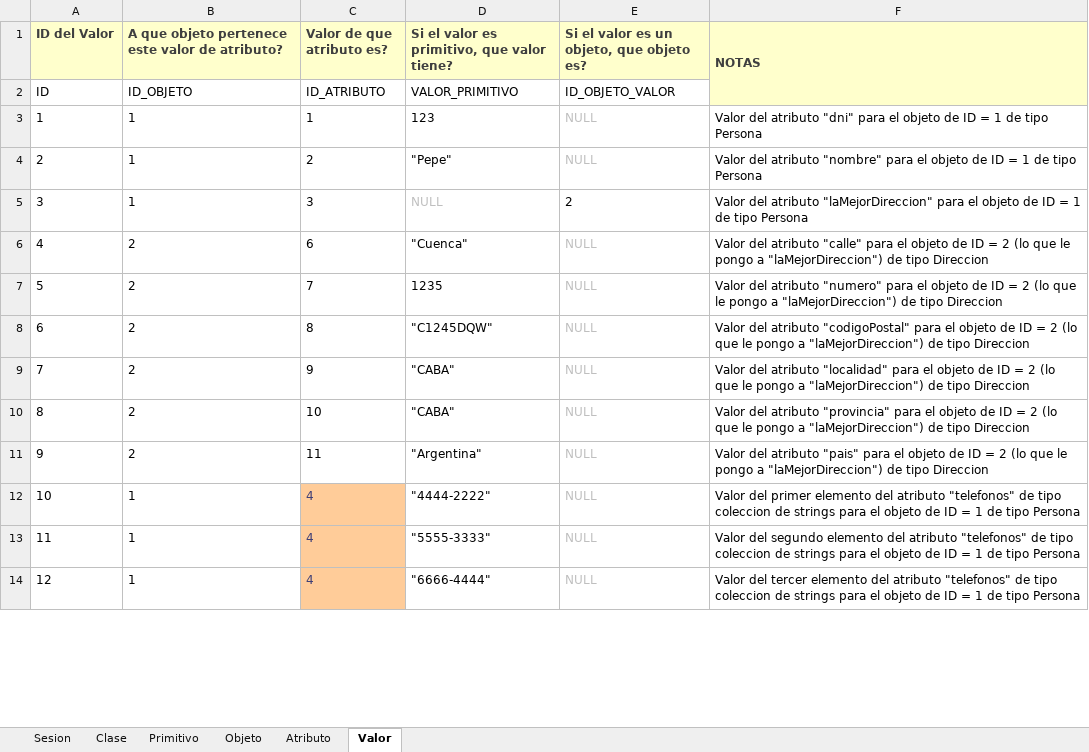
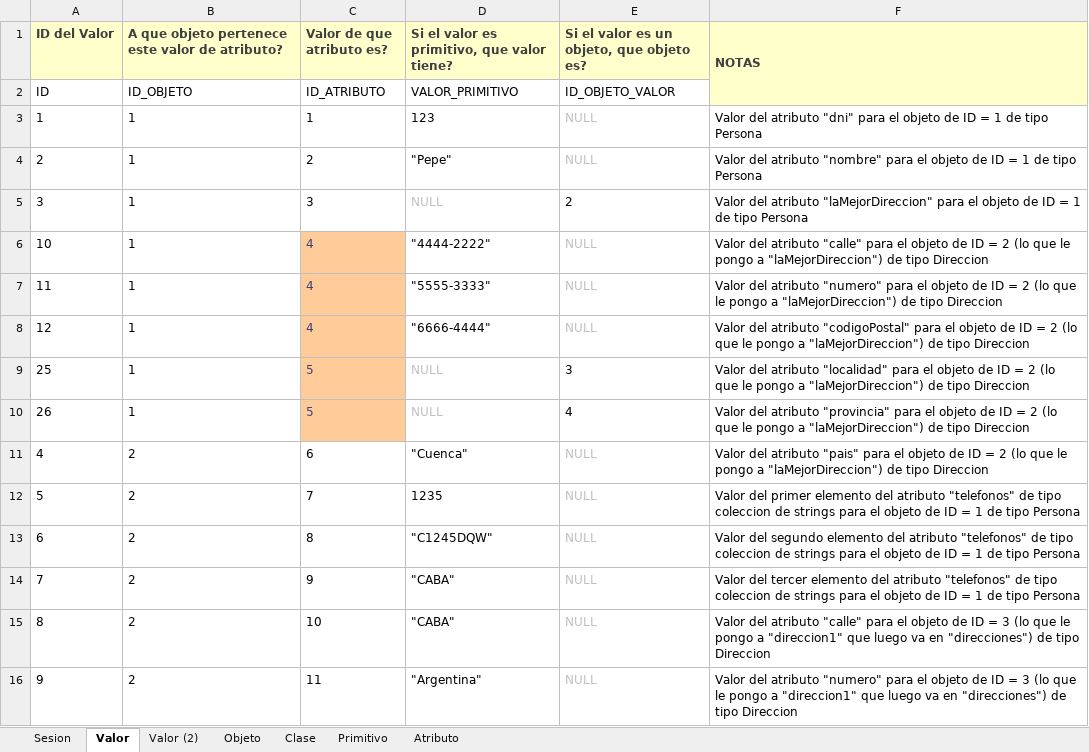
Before and after one commit to LucasMaspero/tp-patrones-persitidor, an Excel workbook: workspace/tp-patrones-persistidor/SQL/Modelo.xlsx, sheet Valor, drawn as a sheet; only a part is shown; values as stored, in another font and other column widths than the file's, no borders; table styles not drawn; removed rows and columns are numbered as before the commit, all else as after; the diff covers the shown part only; the diff names each change by its address in the sheet, - before the commit and + after, or states it on an @@ line.

```diff
--- a/workspace/tp-patrones-persistidor/SQL/Modelo.xlsx (sheet Valor)
+++ b/workspace/tp-patrones-persistidor/SQL/Modelo.xlsx (sheet Valor)
+sheet tab: Valor (2)
@@ sheet tab order changed: Sesion | Valor | Valor (2) | Objeto | Clase | Primitivo | Atributo @@
+row 6: 10 | 1 | 4 | "4444-2222" | NULL | Valor del atributo "calle" para el objeto de ID = 2 (lo que le pongo a "laMejorDireccion") de tipo Direccion
+row 7: 11 | 1 | 4 | "5555-3333" | NULL | Valor del atributo "numero" para el objeto de ID = 2 (lo que le pongo a "laMejorDireccion") de tipo Direccion
+row 8: 12 | 1 | 4 | "6666-4444" | NULL | Valor del atributo "codigoPostal" para el objeto de ID = 2 (lo que le pongo a "laMejorDireccion") de tipo Direccion
+row 9: 25 | 1 | 5 | NULL | 3 | Valor del atributo "localidad" para el objeto de ID = 2 (lo que le pongo a "laMejorDireccion") de tipo Direccion
+row 10: 26 | 1 | 5 | NULL | 4 | Valor del atributo "provincia" para el objeto de ID = 2 (lo que le pongo a "laMejorDireccion") de tipo Direccion
-F11 (NOTAS): …del atributo "calle" para el…
+F11 (NOTAS): …del atributo "pais" para el…
-F12 (NOTAS): Valor del atributo "numero" para el objeto de ID = 2 (lo que le pongo a "laMejorDireccion") de tipo Direccion
+F12 (NOTAS): Valor del primer elemento del atributo "telefonos" de tipo coleccion de strings para el objeto de ID = 1 de tipo Persona
-F13 (NOTAS): Valor del atributo "codigoPostal" para el objeto de ID = 2 (lo que le pongo a "laMejorDireccion") de tipo Direccion
+F13 (NOTAS): Valor del segundo elemento del atributo "telefonos" de tipo coleccion de strings para el objeto de ID = 1 de tipo Persona
-F14 (NOTAS): Valor del atributo "localidad" para el objeto de ID = 2 (lo que le pongo a "laMejorDireccion") de tipo Direccion
+F14 (NOTAS): Valor del tercer elemento del atributo "telefonos" de tipo coleccion de strings para el objeto de ID = 1 de tipo Persona
-F15 (NOTAS): …del atributo "provincia" para el objeto de ID = 2 (lo que le pongo a "laMejorDireccion") de tipo…
+F15 (NOTAS): …del atributo "calle" para el objeto de ID = 3 (lo que le pongo a "direccion1" que luego va en "direcciones") de tipo…
-F16 (NOTAS): …del atributo "pais" para el objeto de ID = 2 (lo que le pongo a "laMejorDireccion") de tipo…
+F16 (NOTAS): …del atributo "numero" para el objeto de ID = 3 (lo que le pongo a "direccion1" que luego va en "direcciones") de tipo…
-row 12: 10 | 1 | 4 | "4444-2222" | NULL | Valor del primer elemento del atributo "telefonos" de tipo coleccion de strings para el objeto de ID = 1 de tipo Persona
-row 13: 11 | 1 | 4 | "5555-3333" | NULL | Valor del segundo elemento del atributo "telefonos" de tipo coleccion de strings para el objeto de ID = 1 de tipo Persona
-row 14: 12 | 1 | 4 | "6666-4444" | NULL | Valor del tercer elemento del atributo "telefonos" de tipo coleccion de strings para el objeto de ID = 1 de tipo Persona
```
Also changed, not shown: 2 removed rows and 12 edited cells elsewhere in this sheet, 24 other files.
